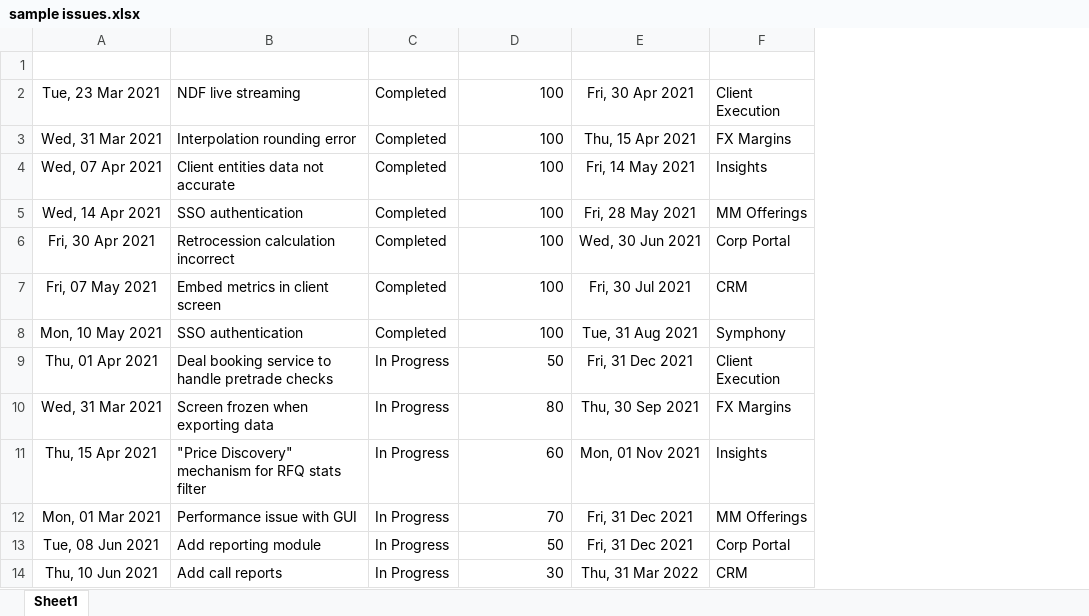
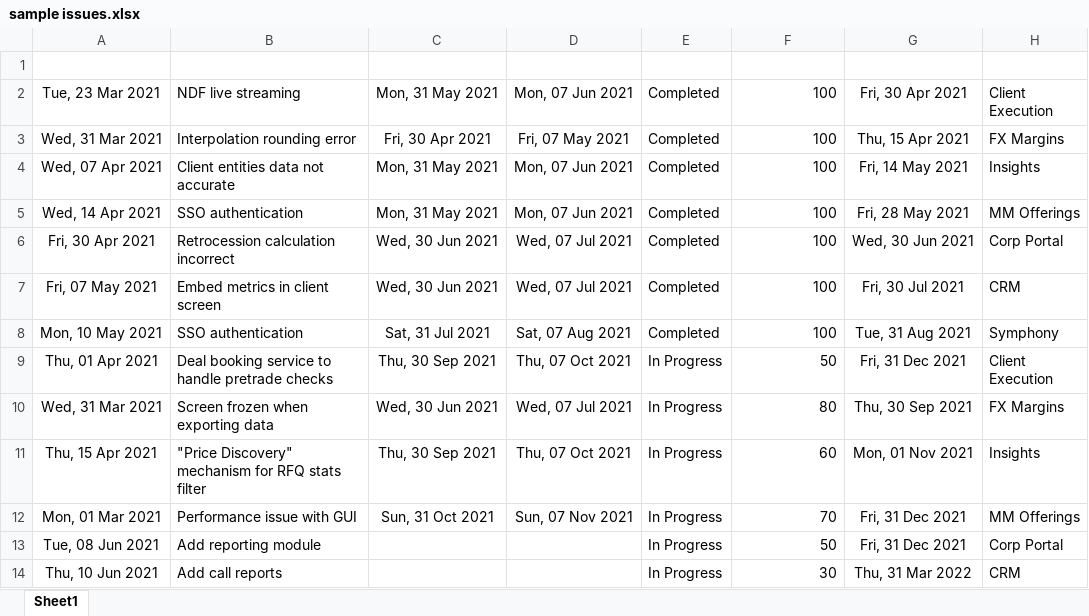
Before and after one commit to wilsonleong/Gantt, an Excel workbook: sample issues.xlsx, sheet Sheet1, drawn as a sheet; only a part is shown; values as stored, in another font and other column widths than the file's, no borders; table styles not drawn; the diff names each change by its address in the sheet, - before the commit and + after, or states it on an @@ line.

```diff
--- a/sample issues.xlsx (sheet Sheet1)
+++ b/sample issues.xlsx (sheet Sheet1)
+column C (Reference Date), rows 2-12: Mon, 31 May 2021 | Fri, 30 Apr 2021 | Mon, 31 May 2021 | Mon, 31 May 2021 | Wed, 30 Jun 2021 | Wed, 30 Jun 2021 | Sat, 31 Jul 2021 | Thu, 30 Sep 2021 | Wed, 30 Jun 2021 | Thu, 30 Sep 2021 | Sun, 31 Oct 2021
+column D (Reference Date 2), rows 2-12: Mon, 07 Jun 2021 | Fri, 07 May 2021 | Mon, 07 Jun 2021 | Mon, 07 Jun 2021 | Wed, 07 Jul 2021 | Wed, 07 Jul 2021 | Sat, 07 Aug 2021 | Thu, 07 Oct 2021 | Wed, 07 Jul 2021 | Thu, 07 Oct 2021 | Sun, 07 Nov 2021
```
Also changed, not shown: 2 other files.
